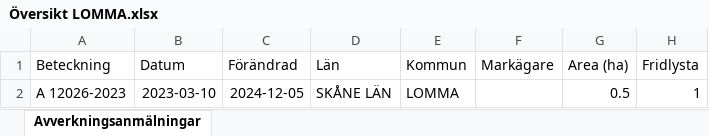
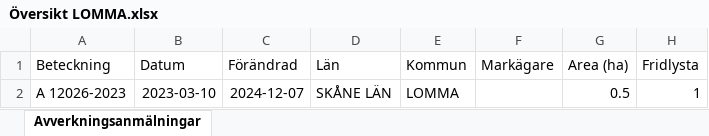
Before and after one commit to klasma/Logging_1262, an Excel workbook: Översikt LOMMA.xlsx, sheet Avverkningsanmälningar, drawn as a sheet; only a part is shown; values as stored, in another font and other column widths than the file's, no borders; the diff names each change by its address in the sheet, - before the commit and + after, or states it on an @@ line.

```diff
--- a/Översikt LOMMA.xlsx (sheet Avverkningsanmälningar)
+++ b/Översikt LOMMA.xlsx (sheet Avverkningsanmälningar)
-C2 (Förändrad): 2024-12-05
+C2 (Förändrad): 2024-12-07
```
Also changed, not shown: artfynd/A 12026-2023 artfynd.xlsx, 5 other files.
